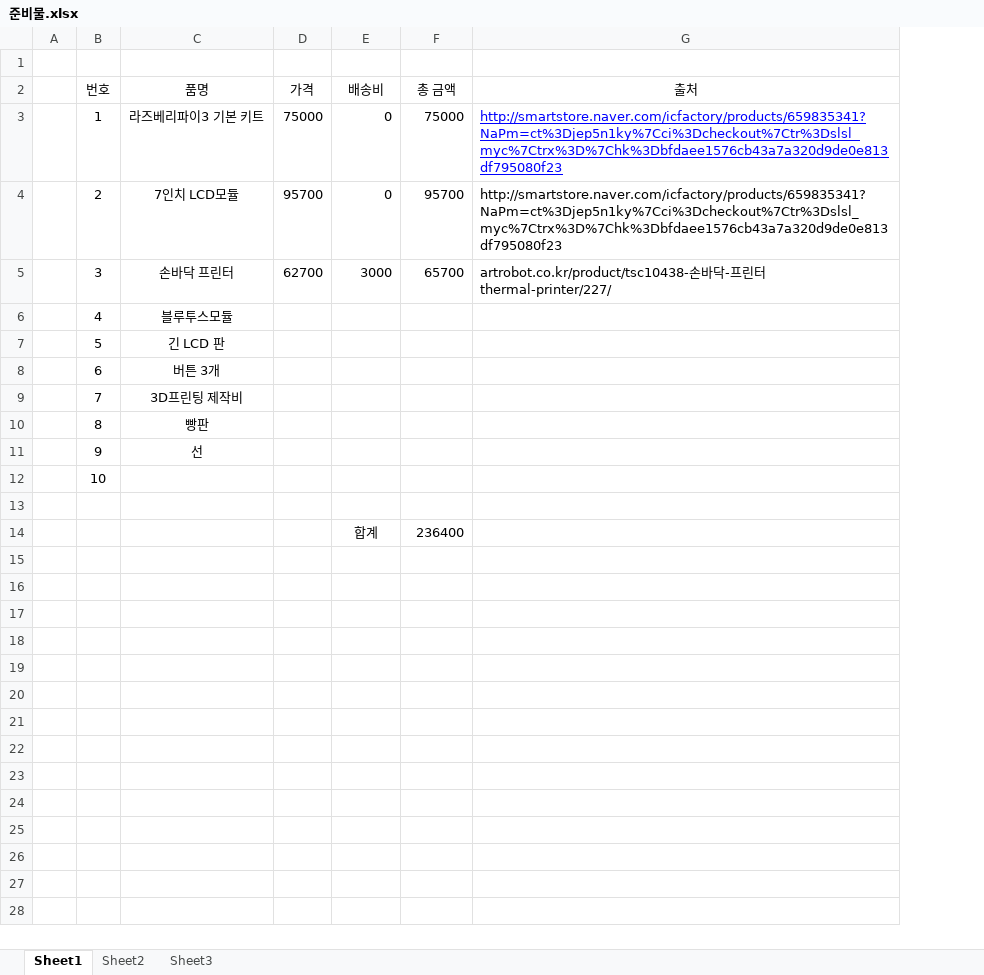
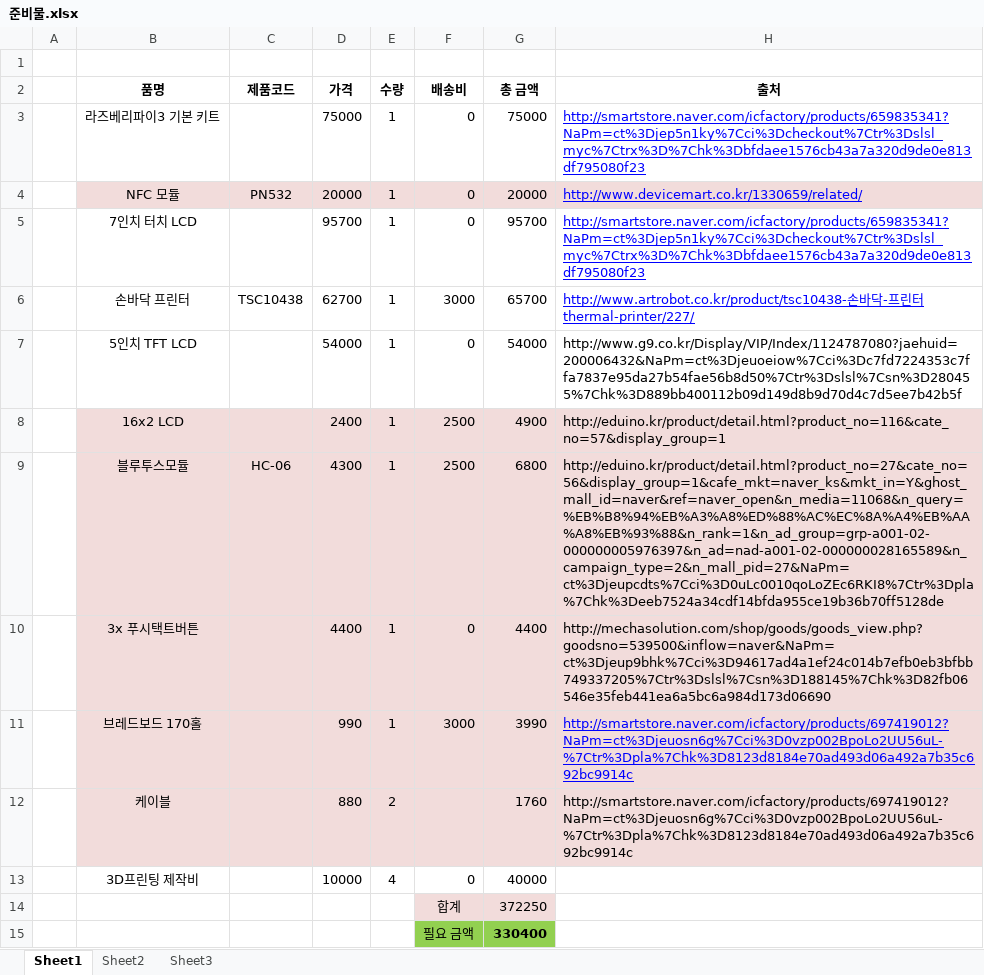
Before and after one commit to Junboom/CapstoneDesign, an Excel workbook: 준비물.xlsx, sheet Sheet1, drawn as a sheet; values as stored, in another font and other column widths than the file's, no borders; removed rows and columns are numbered as before the commit, all else as after; the diff names each change by its address in the sheet, - before the commit and + after, or states it on an @@ line.

```diff
--- a/준비물.xlsx (sheet Sheet1)
+++ b/준비물.xlsx (sheet Sheet1)
-column B (번호), rows 3-6: 1 | 2 | 3 | 4; row 9: 7; row 12: 10
+column C (제품코드), row 6: TSC10438; row 9: HC-06
+column E (수량), row 3: 1; rows 5-6: 1 | 1; row 9: 1; row 13: 4
-B2 bold: off
+B2 bold: on
-D2 bold: off
+D2 bold: on
-F2:H2 bold: off
+F2:H2 bold: on
+row 4:  | NFC 모듈 | PN532 | 20000 | 1 | 0 | 20000 | http://www.devicemart.co.kr/1330659/related/
-B5 (품명): 7인치 LCD모듈
+B5 (품명): 7인치 터치 LCD
@@ H5:H6 underline: off → on, text colour: black → #0000FF @@
-H6 (출처): artrobot.co.kr/product/tsc10438-손바…
+H6 (출처): http://www.artrobot.co.kr/product/tsc10438-손바…
+row 7:  | 5인치 TFT LCD |  | 54000 | 1 | 0 | 54000 | http://www.g9.co.kr/Display/VIP/Index/1124787080?jaehuid=200006432&NaPm=ct%3Djeuoeiow%7Cci%3Dc7fd7224353c7ffa7837e95da27b54fae56b8d50%7Ctr%3Dslsl%7Csn%3D280455%7Chk%3D889bb400112b09d149d8b9d70d4c7d5ee7b42b5f
+row 8:  | 16x2 LCD |  | 2400 | 1 | 2500 | 4900 | http://eduino.kr/product/detail.html?product_no=116&cate_no=57&display_group=1
-B9 fill: none
+B9 fill: #F2DCDB
-D9 (가격): (empty)
+D9 (가격): 4300
-D9 fill: none
+D9 fill: #F2DCDB
-F9 (배송비): (empty)
+F9 (배송비): 2500
-F9:H9 fill: none
+F9:H9 fill: #F2DCDB
-G9 (총 금액): (empty)
+G9 (총 금액): 6800
-H9 (출처): (empty)
+H9 (출처): http://eduino.kr/product/detail.html?product_no=27&cate_no=56&display_group=1&cafe_mkt=naver_ks&mkt_in=Y&ghost_mall_id=naver&ref=naver_open&n_media=11068&n_query=%EB%B8%94%EB%A3%A8%ED%88%AC%EC%8A%A4%EB%AA%A8%EB%93%88&n_rank=1&n_ad_group=grp-a001-02-000000005976397&n_ad=nad-a001-02-000000028165589&n_campaign_type=2&n_mall_pid=27&NaPm=ct%3Djeupcdts%7Cci%3D0uLc0010qoLoZEc6RKI8%7Ctr%3Dpla%7Chk%3Deeb7524a34cdf14bfda955ce19b36b70ff5128de
-row 7:  | 5 | 긴 LCD 판
-row 8:  | 6 | 버튼 3개
+row 10:  | 3x 푸시택트버튼 |  | 4400 | 1 | 0 | 4400 | http://mechasolution.com/shop/goods/goods_view.php?goodsno=539500&inflow=naver&NaPm=ct%3Djeup9bhk%7Cci%3D94617ad4a1ef24c014b7efb0eb3bfbb749337205%7Ctr%3Dslsl%7Csn%3D188145%7Chk%3D82fb06546e35feb441ea6a5bc6a984d173d06690
+row 11:  | 브레드보드 170홀 |  | 990 | 1 | 3000 | 3990 | http://smartstore.naver.com/icfactory/products/697419012?NaPm=ct%3Djeuosn6g%7Cci%3D0vzp002BpoLo2UU56uL-%7Ctr%3Dpla%7Chk%3D8123d8184e70ad493d06a492a7b35c692bc9914c
+row 12:  | 케이블 |  | 880 | 2 |  | 1760 | http://smartstore.naver.com/icfactory/products/697419012?NaPm=ct%3Djeuosn6g%7Cci%3D0vzp002BpoLo2UU56uL-%7Ctr%3Dpla%7Chk%3D8123d8184e70ad493d06a492a7b35c692bc9914c
-D13 (가격): (empty)
+D13 (가격): 10000
-F13 (배송비): (empty)
+F13 (배송비): 0
-G13 (총 금액): (empty)
+G13 (총 금액): 40000
-row 10:  | 8 | 빵판
-row 11:  | 9 | 선
-F14 (배송비): (empty)
+F14 (배송비): 합계
-F14:G14 fill: none
+F14:G14 fill: #F2DCDB
-G14 (총 금액): (empty)
+G14 (총 금액): 372250
-row 15: (empty)
+row 15:  |  |  |  |  | 필요 금액 | 330400
-F15:G15 fill: none
+F15:G15 fill: #92D050
-row 14:  |  |  |  | 합계 | 236400
```
Also changed, not shown: formulas that keep their value, 11 other files.
